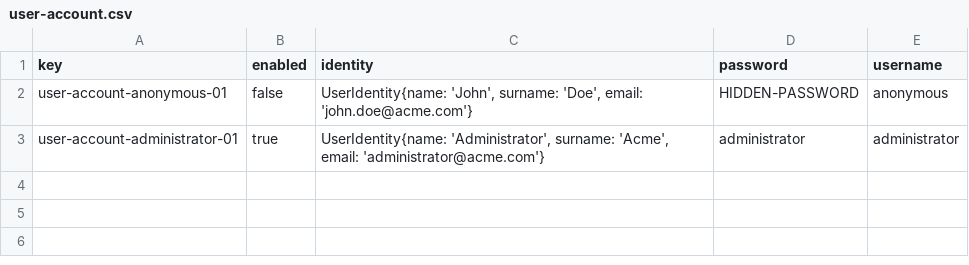
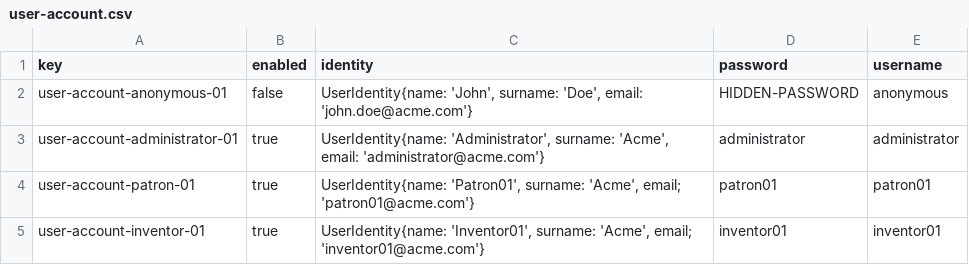
Before and after one commit to mysInma/Acme-Toolkits, a CSV file: src/main/webapp/WEB-INF/resources/initial-data/user-account.csv, drawn as a sheet; the diff names each change by its address in the sheet, - before the commit and + after, or states it on an @@ line.

```diff
--- a/src/main/webapp/WEB-INF/resources/initial-data/user-account.csv
+++ b/src/main/webapp/WEB-INF/resources/initial-data/user-account.csv
+row 4: user-account-patron-01 | true | UserIdentity{name: 'Patron01', surname: 'Acme', email; 'patron01@acme.com'} | patron01 | patron01
+row 5: user-account-inventor-01 | true | UserIdentity{name: 'Inventor01', surname: 'Acme', email; 'inventor01@acme.com'} | inventor01 | inventor01
```
Also changed, not shown: 9 other files.
